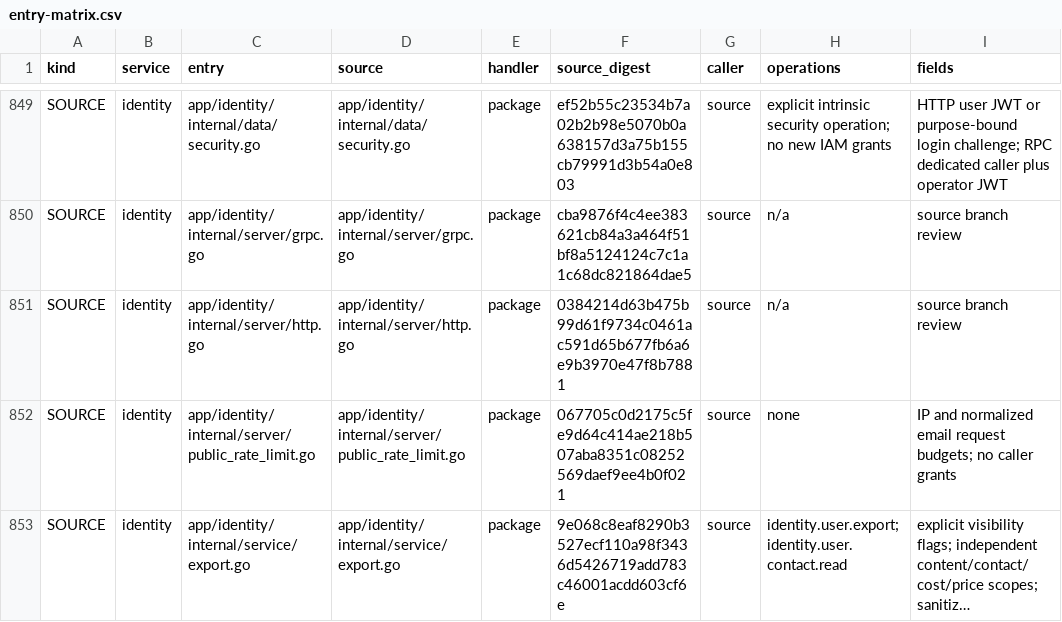
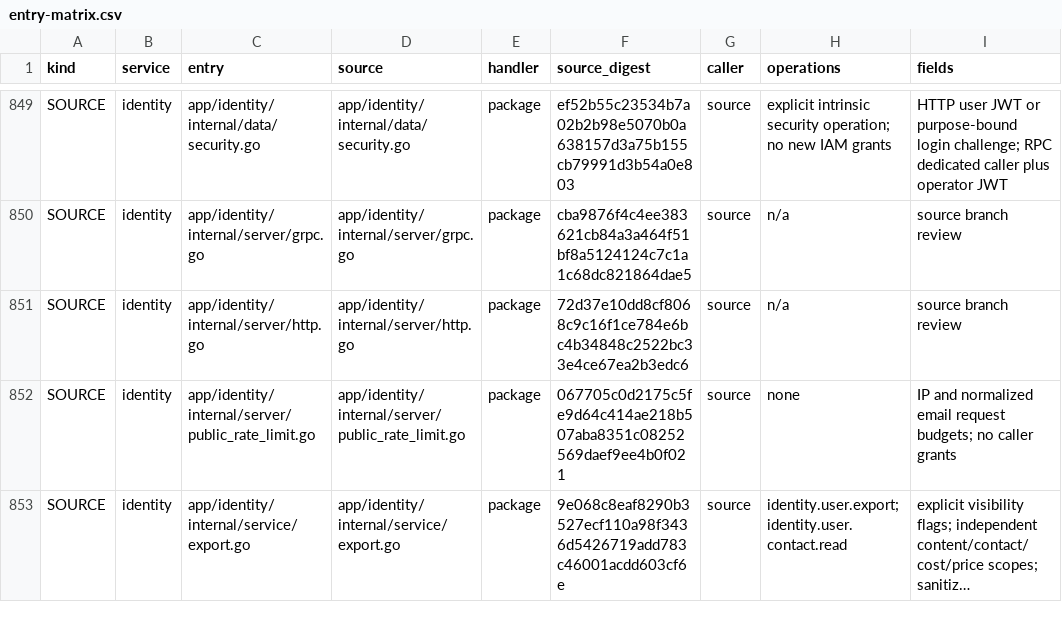
Before and after one commit to mengbin92/micro-one-api, a CSV file: docs/design/rbac/entry-matrix.csv, drawn as a sheet; only a part is shown, gaps mark what is left out; long unchanged cells end in …; the diff covers the shown part only; the diff names each change by its address in the sheet, - before the commit and + after, or states it on an @@ line.

Commit message:
chore(rbac): refresh reviewed source facts after identity http changes
The N3 identity work inserted lines into app/identity/internal/server/http.go
and edited biz/auth.go, so every stored route line reference in the reviewed
P0 matrix pointed a few lines above its real registration and the package
source digests drifted. The contract check correctly rejects this as
unreviewed drift, which is what broke CI on the v0.40.0 develop push.

No route, handler, permission or review classification changed: this updates
46 stale line references and two source digests to the post-change source.
Verified with go test ./cmd/rbac-contract-check, make test and make
test-race all green.

```diff
--- a/docs/design/rbac/entry-matrix.csv
+++ b/docs/design/rbac/entry-matrix.csv
-F851 (source_digest): 0384214d63b475b99d61f9734c0461ac591d65b677fb6a6e9b3970e47f8b7881
+F851 (source_digest): 72d37e10dd8cf8068c9c16f1ce784e6bc4b34848c2522bc33e4ce67ea2b3edc6
```
Also changed, not shown: 48 edited cells elsewhere in this file.
